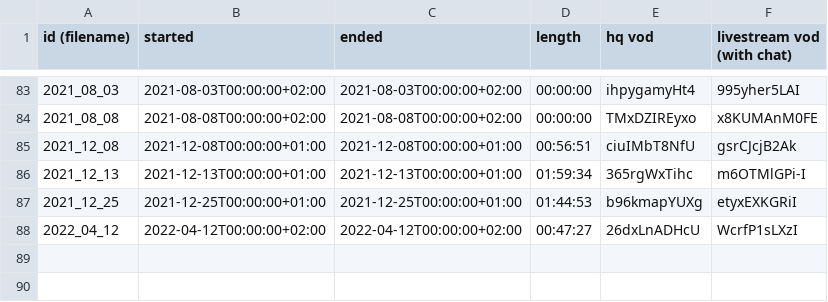
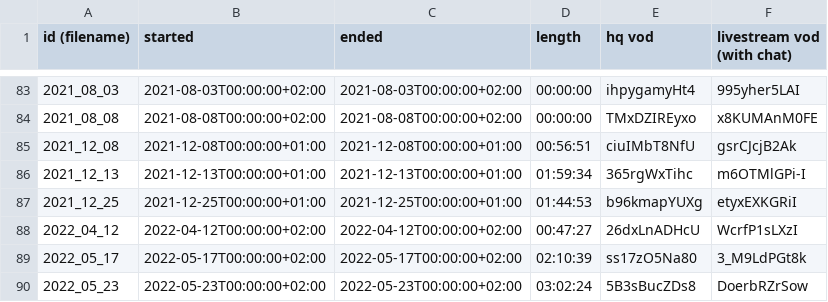
Before and after one commit to chrissxMedia/new.chrissx.de, a CSV file: streams/streams.csv, drawn as a sheet; only a part is shown, gaps mark what is left out; the diff names each change by its address in the sheet, - before the commit and + after, or states it on an @@ line.

Commit message:
add the last 2 livestreams

```diff
--- a/streams/streams.csv
+++ b/streams/streams.csv
+row 89: 2022_05_17 | 2022-05-17T00:00:00+02:00 | 2022-05-17T00:00:00+02:00 | 02:10:39 | ss17zO5Na80 | 3_M9LdPGt8k
+row 90: 2022_05_23 | 2022-05-23T00:00:00+02:00 | 2022-05-23T00:00:00+02:00 | 03:02:24 | 5B3sBucZDs8 | DoerbRZrSow
```
